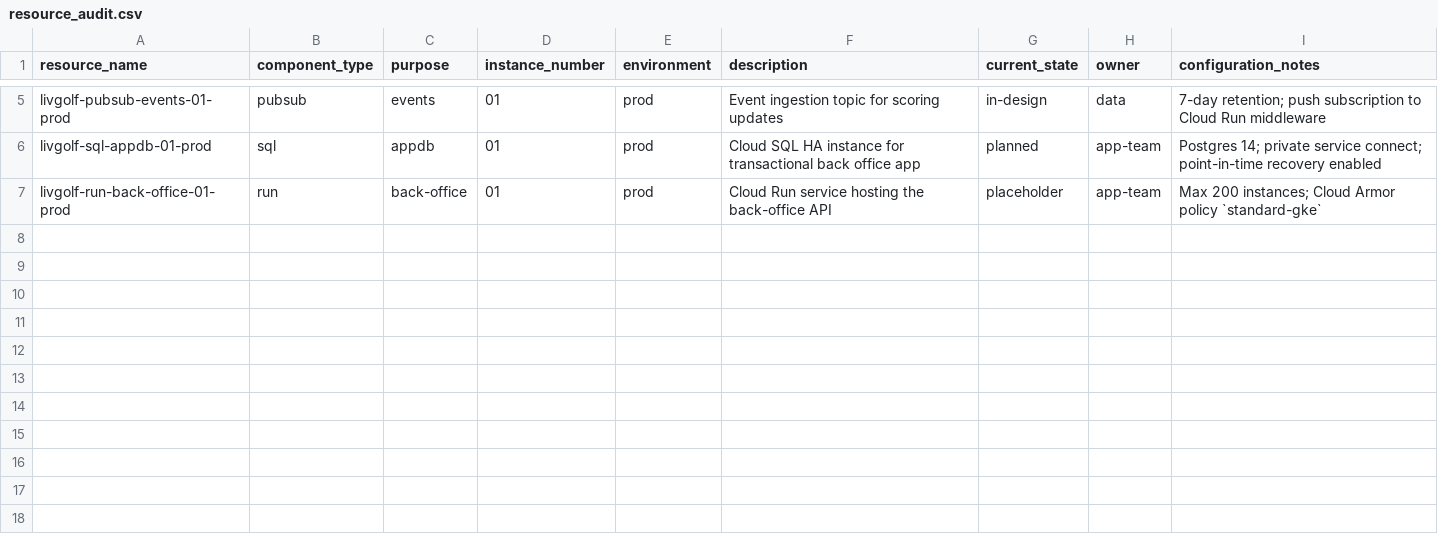
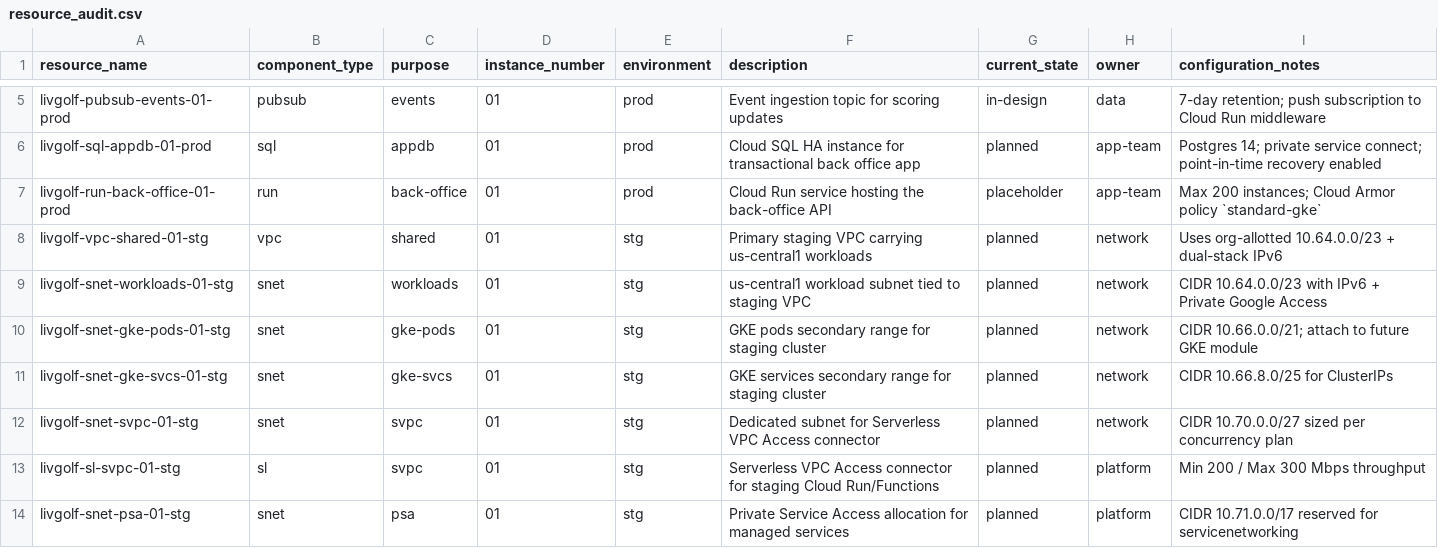
Before and after one commit to RaturiJetinder/terraform, a CSV file: docs/resource_audit.csv, drawn as a sheet; only a part is shown, gaps mark what is left out.

Commit message:
feat: add staging networking module

```diff
--- a/docs/resource_audit.csv
+++ b/docs/resource_audit.csv
@@ -7 +7,8 @@ livgolf-sql-appdb-01-prod,sql,appdb,01,prod,Cloud SQL HA instance for transactio
 livgolf-run-back-office-01-prod,run,back-office,01,prod,Cloud Run service hosting the back-office API,placeholder,app-team,Max 200 instances; Cloud Armor policy `standard-gke`
+livgolf-vpc-shared-01-stg,vpc,shared,01,stg,Primary staging VPC carrying us-central1 workloads,planned,network,Uses org-allotted 10.64.0.0/23 + dual-stack IPv6
+livgolf-snet-workloads-01-stg,snet,workloads,01,stg,us-central1 workload subnet tied to staging VPC,planned,network,CIDR 10.64.0.0/23 with IPv6 + Private Google Access
+livgolf-snet-gke-pods-01-stg,snet,gke-pods,01,stg,GKE pods secondary range for staging cluster,planned,network,CIDR 10.66.0.0/21; attach to future GKE module
+livgolf-snet-gke-svcs-01-stg,snet,gke-svcs,01,stg,GKE services secondary range for staging cluster,planned,network,CIDR 10.66.8.0/25 for ClusterIPs
+livgolf-snet-svpc-01-stg,snet,svpc,01,stg,Dedicated subnet for Serverless VPC Access connector,planned,network,CIDR 10.70.0.0/27 sized per concurrency plan
+livgolf-sl-svpc-01-stg,sl,svpc,01,stg,Serverless VPC Access connector for staging Cloud Run/Functions,planned,platform,Min 200 / Max 300 Mbps throughput
+livgolf-snet-psa-01-stg,snet,psa,01,stg,Private Service Access allocation for managed services,planned,platform,CIDR 10.71.0.0/17 reserved for servicenetworking
```
Also changed, not shown: 7 other files.
